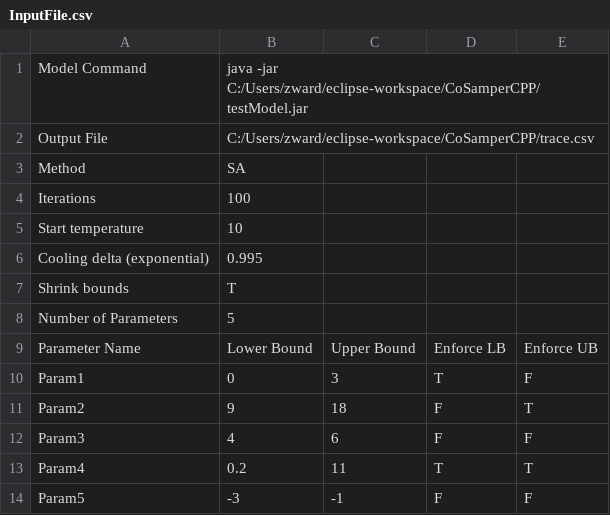
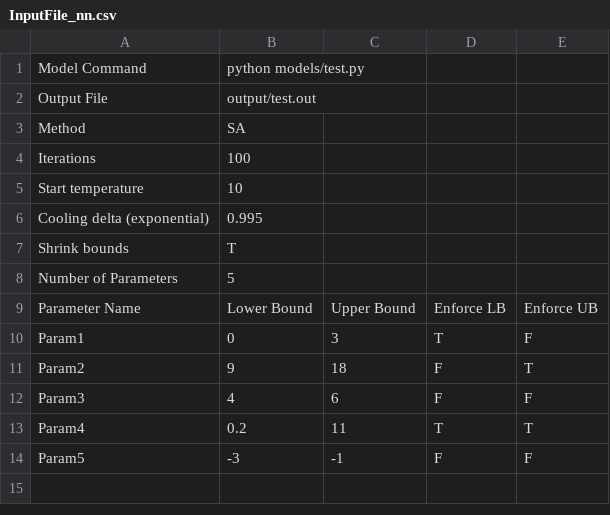
Before and after one commit to ericktgarcia/CS205FinalProject, a CSV file: configs/InputFile_nn.csv (was InputFile.csv), drawn as a sheet.

```diff
--- a/InputFile.csv
+++ b/configs/InputFile_nn.csv
@@ -1,3 +1,3 @@
-Model Command,java -jar C:/Users/zward/eclipse-workspace/CoSamperCPP/testModel.jar,,,
-Output File,C:/Users/zward/eclipse-workspace/CoSamperCPP/trace.csv,,,
+Model Command,python models/test.py,,,
+Output File,output/test.out,,,
 Method,SA,,,
```
Also changed, not shown: 3 other files.
